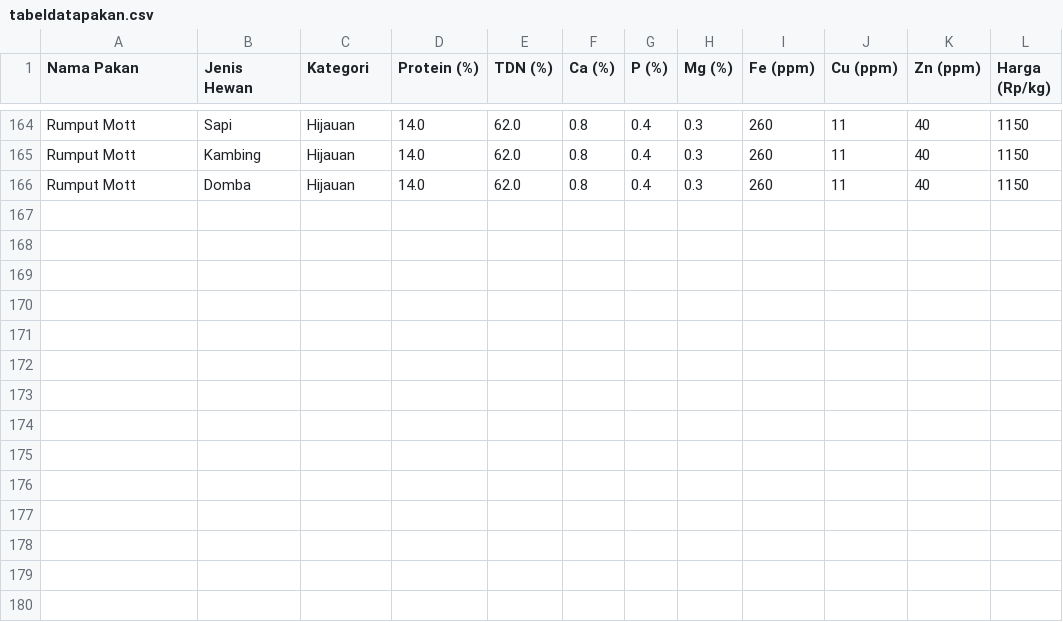
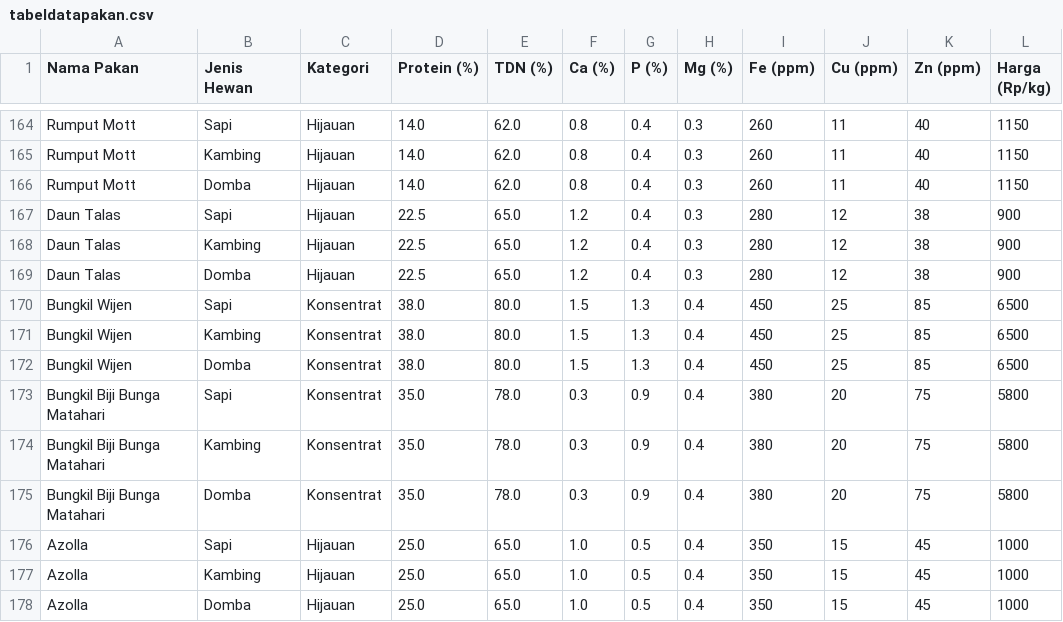
Before and after one commit to adiorany3/ransumruminansia, a CSV file: tabeldatapakan.csv, drawn as a sheet; only a part is shown, gaps mark what is left out.

Commit message:
update

```diff
--- a/tabeldatapakan.csv
+++ b/tabeldatapakan.csv
@@ -166 +166,13 @@ Rumput Mott,Kambing,Hijauan,14.0,62.0,0.8,0.4,0.3,260,11,40,1150
 Rumput Mott,Domba,Hijauan,14.0,62.0,0.8,0.4,0.3,260,11,40,1150
+Daun Talas,Sapi,Hijauan,22.5,65.0,1.2,0.4,0.3,280,12,38,900
+Daun Talas,Kambing,Hijauan,22.5,65.0,1.2,0.4,0.3,280,12,38,900
+Daun Talas,Domba,Hijauan,22.5,65.0,1.2,0.4,0.3,280,12,38,900
+Bungkil Wijen,Sapi,Konsentrat,38.0,80.0,1.5,1.3,0.4,450,25,85,6500
+Bungkil Wijen,Kambing,Konsentrat,38.0,80.0,1.5,1.3,0.4,450,25,85,6500
+Bungkil Wijen,Domba,Konsentrat,38.0,80.0,1.5,1.3,0.4,450,25,85,6500
+Bungkil Biji Bunga Matahari,Sapi,Konsentrat,35.0,78.0,0.3,0.9,0.4,380,20,75,5800
+Bungkil Biji Bunga Matahari,Kambing,Konsentrat,35.0,78.0,0.3,0.9,0.4,380,20,75,5800
+Bungkil Biji Bunga Matahari,Domba,Konsentrat,35.0,78.0,0.3,0.9,0.4,380,20,75,5800
+Azolla,Sapi,Hijauan,25.0,65.0,1.0,0.5,0.4,350,15,45,1000
+Azolla,Kambing,Hijauan,25.0,65.0,1.0,0.5,0.4,350,15,45,1000
+Azolla,Domba,Hijauan,25.0,65.0,1.0,0.5,0.4,350,15,45,1000
```
